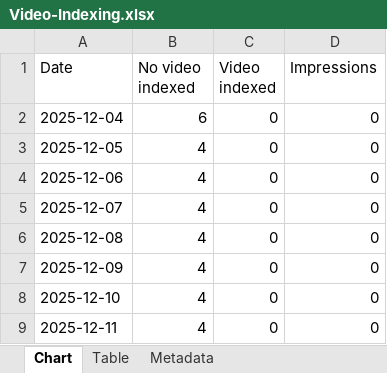
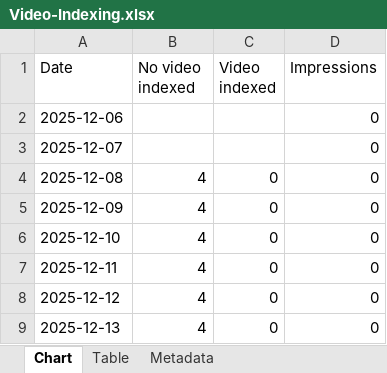
Before and after one commit to HEATLabs/HEAT-Labs-Configs, an Excel workbook: gsc-export-old/Video-Indexing.xlsx, sheet Chart, drawn as a sheet; only a part is shown; the shorter side is filled out with more unchanged rows; values as stored, in another font and other column widths than the file's, no borders; removed rows and columns are numbered as before the commit, all else as after; the diff names each change by its address in the sheet, - before the commit and + after, or states it on an @@ line.

```diff
--- a/gsc-export-old/Video-Indexing.xlsx (sheet Chart)
+++ b/gsc-export-old/Video-Indexing.xlsx (sheet Chart)
-row 2: 2025-12-04 | 6 | 0 | 0
-row 3: 2025-12-05 | 4 | 0 | 0
-B2:B3 (No video indexed): 4
+B2:B3 (No video indexed): (empty)
-C2:C3 (Video indexed): 0
+C2:C3 (Video indexed): (empty)
```
Also changed, not shown: gsc-export-old/Coverage.xlsx, 1 other file.
